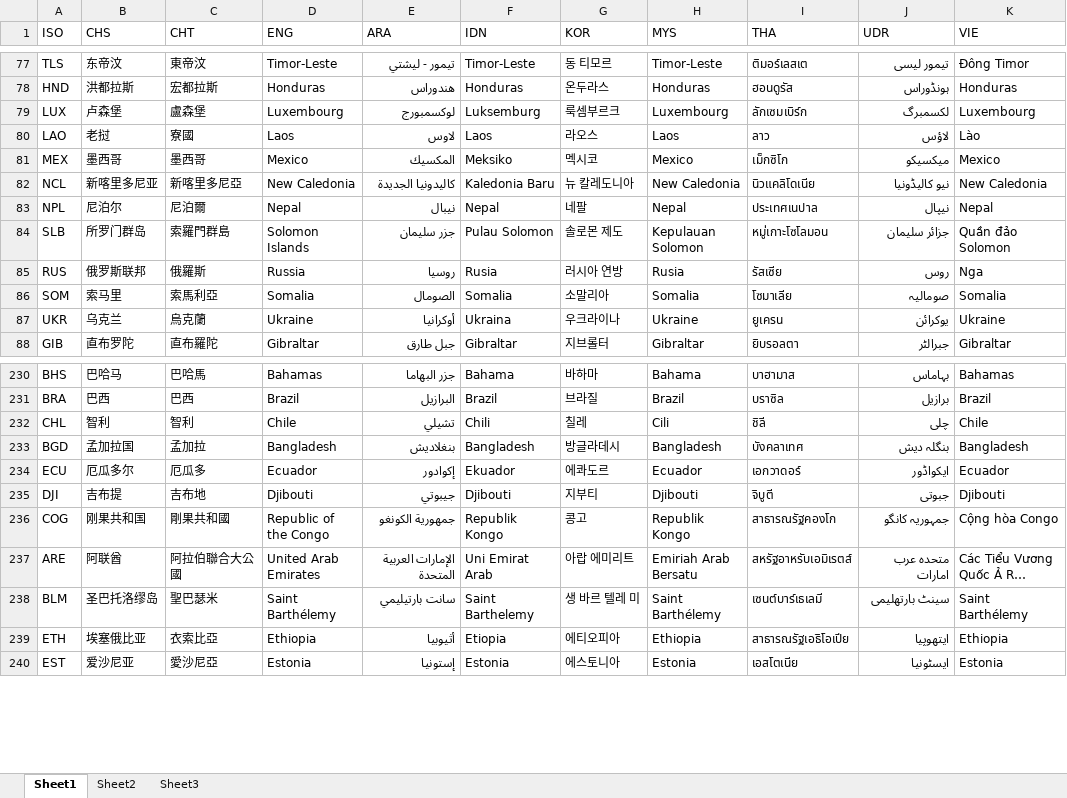
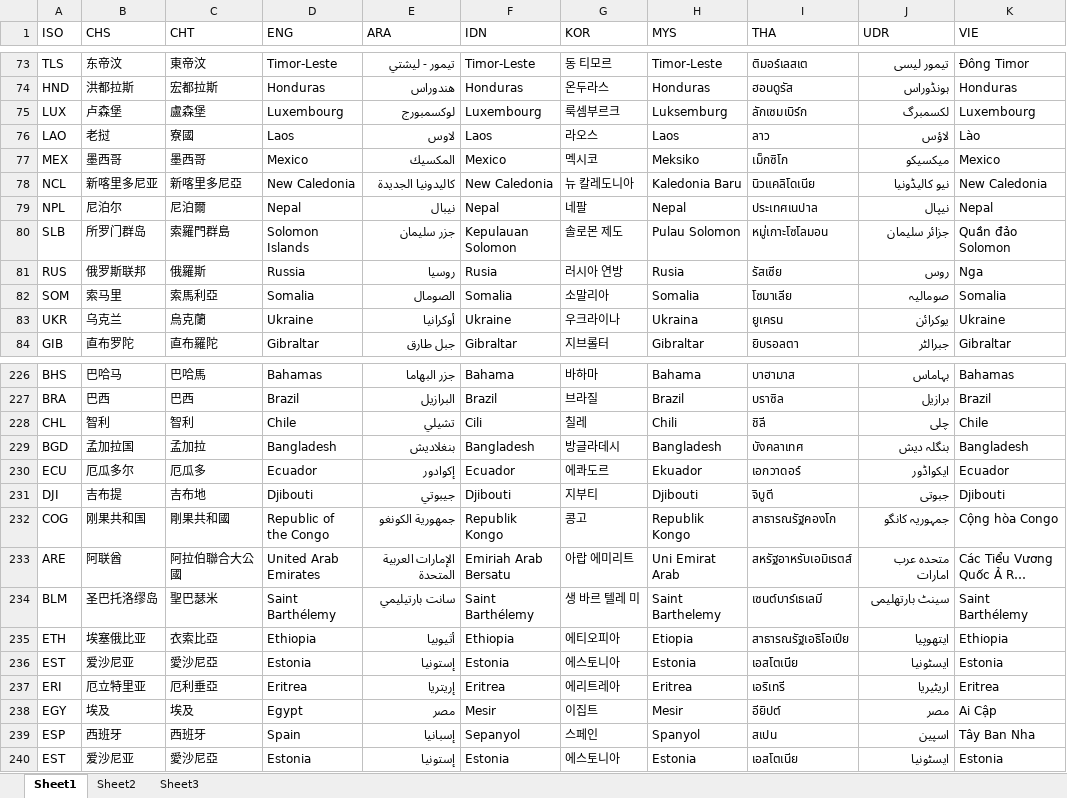
Before and after one commit to webclinic017/tylerhub, an Excel workbook: demo/get_country_msg/all_country.xlsx, sheet Sheet1, drawn as a sheet; only a part is shown, gaps mark what is left out; long unchanged cells end in …; values as stored, in another font and other column widths than the file's, no borders; addresses are those after the commit; the diff covers the shown part only; the diff names each change by its address in the sheet, - before the commit and + after, or states it on an @@ line.

```diff
--- a/demo/get_country_msg/all_country.xlsx (sheet Sheet1)
+++ b/demo/get_country_msg/all_country.xlsx (sheet Sheet1)
-F75 (IDN): Luksemburg
+F75 (IDN): Luxembourg
-H75 (MYS): Luxembourg
+H75 (MYS): Luksemburg
-F77 (IDN): Meksiko
+F77 (IDN): Mexico
-H77 (MYS): Mexico
+H77 (MYS): Meksiko
-F78 (IDN): Kaledonia Baru
+F78 (IDN): New Caledonia
-H78 (MYS): New Caledonia
+H78 (MYS): Kaledonia Baru
-F80 (IDN): Pulau Solomon
+F80 (IDN): Kepulauan Solomon
-H80 (MYS): Kepulauan Solomon
+H80 (MYS): Pulau Solomon
-F83 (IDN): Ukraina
+F83 (IDN): Ukraine
-H83 (MYS): Ukraine
+H83 (MYS): Ukraina
-F228 (IDN): Chili
+F228 (IDN): Cili
-H228 (MYS): Cili
+H228 (MYS): Chili
-F230 (IDN): Ekuador
+F230 (IDN): Ecuador
-H230 (MYS): Ecuador
+H230 (MYS): Ekuador
-F233 (IDN): Uni Emirat Arab
+F233 (IDN): Emiriah Arab Bersatu
-H233 (MYS): Emiriah Arab Bersatu
+H233 (MYS): Uni Emirat Arab
-F234 (IDN): Saint Barthelemy
+F234 (IDN): Saint Barthélemy
-H234 (MYS): Saint Barthélemy
+H234 (MYS): Saint Barthelemy
-F235 (IDN): Etiopia
+F235 (IDN): Ethiopia
-H235 (MYS): Ethiopia
+H235 (MYS): Etiopia
+row 236: EST | 爱沙尼亚 | 愛沙尼亞 | Estonia | إستونيا | Estonia | 에스토니아 | Estonia | เอสโตเนีย | ایسٹونیا | Estonia
+row 237: ERI | 厄立特里亚 | 厄利垂亞 | Eritrea | إريتريا | Eritrea | 에리트레아 | Eritrea | เอริเทรี | اریٹیریا | Eritrea
+row 238: EGY | 埃及 | 埃及 | Egypt | مصر | Mesir | 이집트 | Mesir | อียิปต์ | مصر | Ai Cập
+row 239: ESP | 西班牙 | 西班牙 | Spain | إسبانيا | Sepanyol | 스페인 | Spanyol | สเปน | اسپین | Tây Ban Nha
```
Also changed, not shown: 4 removed rows and 116 edited cells elsewhere in this sheet, 3 other files.
